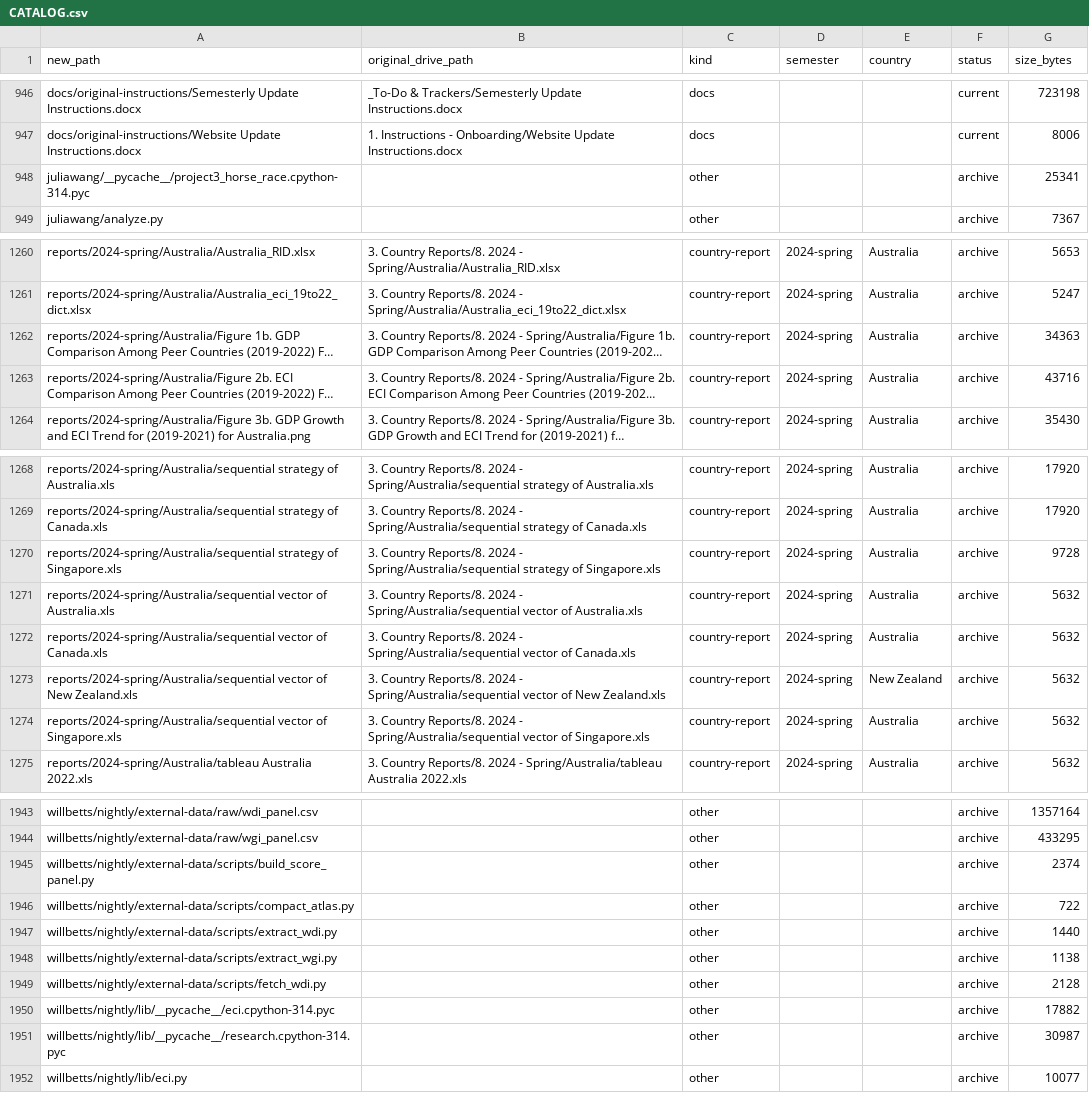
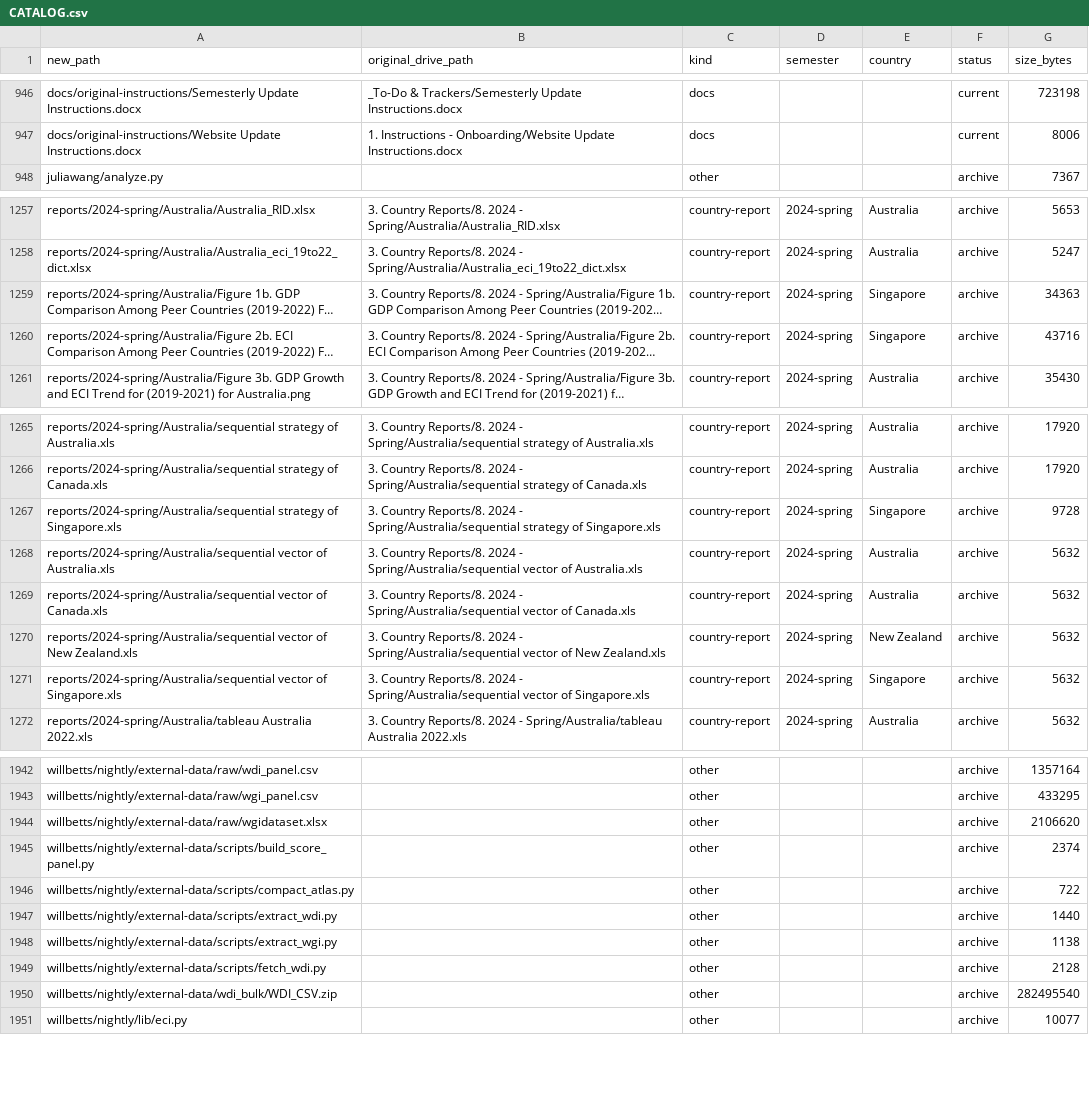
Before and after one commit to WillBetts22/eci-research, a CSV file: catalog/CATALOG.csv, drawn as a sheet; only a part is shown, gaps mark what is left out; long unchanged cells end in …; removed rows and columns are numbered as before the commit, all else as after; the diff covers the shown part only; the diff names each change by its address in the sheet, - before the commit and + after, or states it on an @@ line.

```diff
--- a/catalog/CATALOG.csv
+++ b/catalog/CATALOG.csv
-row 948: juliawang/__pycache__/project3_horse_race.cpython-314.pyc |  | other |  |  | archive | 25341
-E1259:E1260 (country): Australia
+E1259:E1260 (country): Singapore
-E1267 (country): Australia
+E1267 (country): Singapore
-E1271 (country): Australia
+E1271 (country): Singapore
+row 1944: willbetts/nightly/external-data/raw/wgidataset.xlsx |  | other |  |  | archive | 2106620
-A1950 (new_path): willbetts/nightly/lib/__pycache__/eci.cpython-314.pyc
+A1950 (new_path): willbetts/nightly/external-data/wdi_bulk/WDI_CSV.zip
-G1950 (size_bytes): 17882
+G1950 (size_bytes): 282495540
-row 1951: willbetts/nightly/lib/__pycache__/research.cpython-314.pyc |  | other |  |  | archive | 30987
```
Also changed, not shown: 12 added rows, 2 removed rows and 9 edited cells elsewhere in this file, 1 other file.
